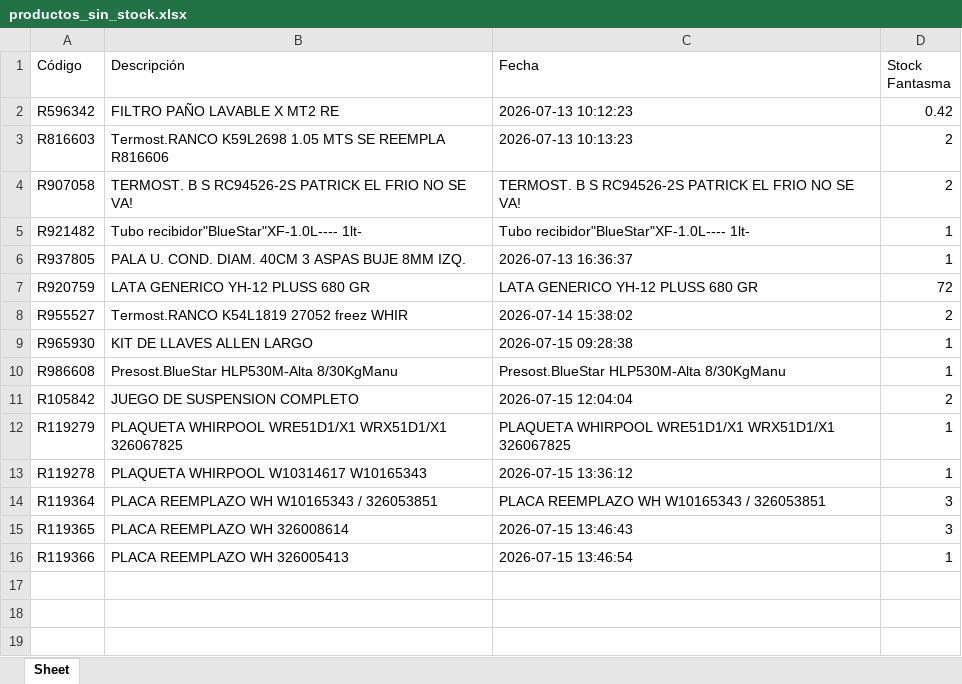
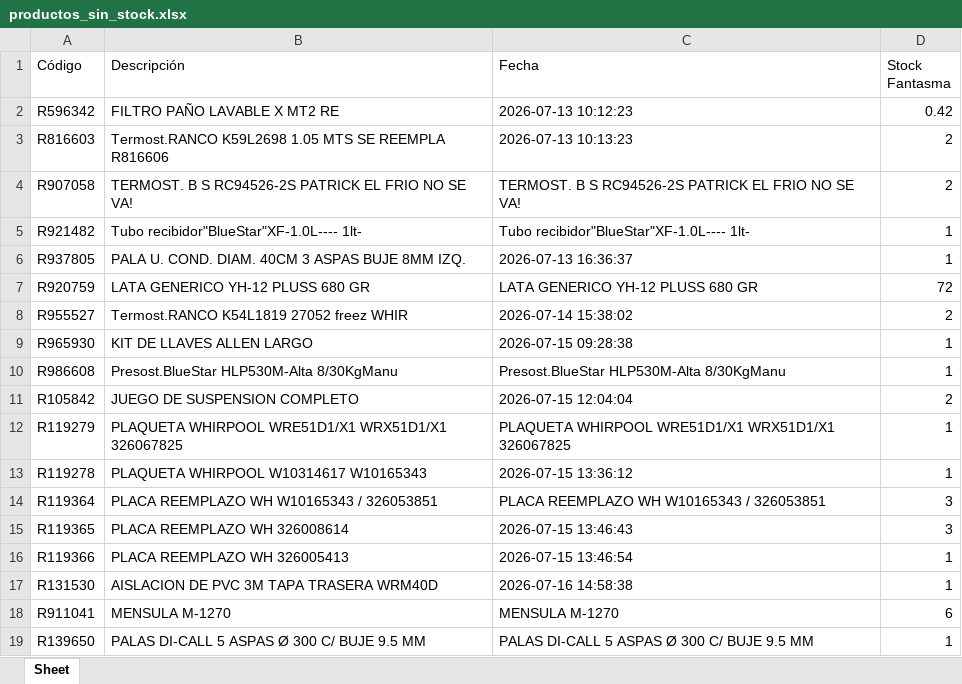
Before and after one commit to kevirui/ecommerce-photo-publisher, an Excel workbook: Backend/productos_sin_stock.xlsx, sheet Sheet, drawn as a sheet; values as stored, in another font and other column widths than the file's, no borders; the diff names each change by its address in the sheet, - before the commit and + after, or states it on an @@ line.

```diff
--- a/Backend/productos_sin_stock.xlsx (sheet Sheet)
+++ b/Backend/productos_sin_stock.xlsx (sheet Sheet)
+row 17: R131530 | AISLACION DE PVC 3M TAPA TRASERA WRM40D | 2026-07-16 14:58:38 | 1
+row 18: R911041 | MENSULA M-1270 | MENSULA M-1270 | 6
+row 19: R139650 | PALAS DI-CALL 5 ASPAS Ø 300 C/ BUJE 9.5 MM | PALAS DI-CALL 5 ASPAS Ø 300 C/ BUJE 9.5 MM | 1
```
Also changed, not shown: 5 other files.
